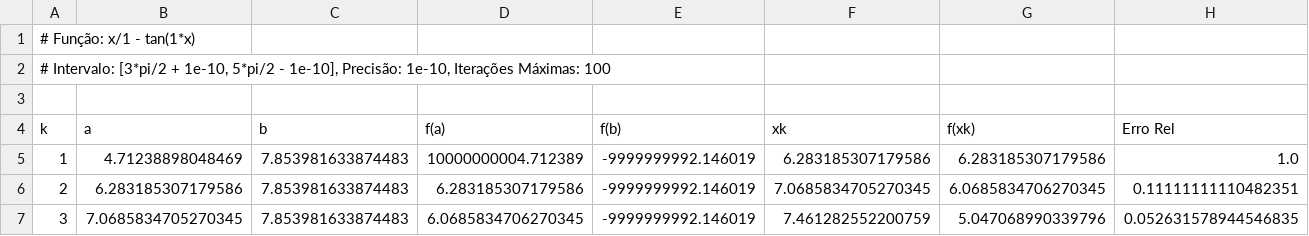
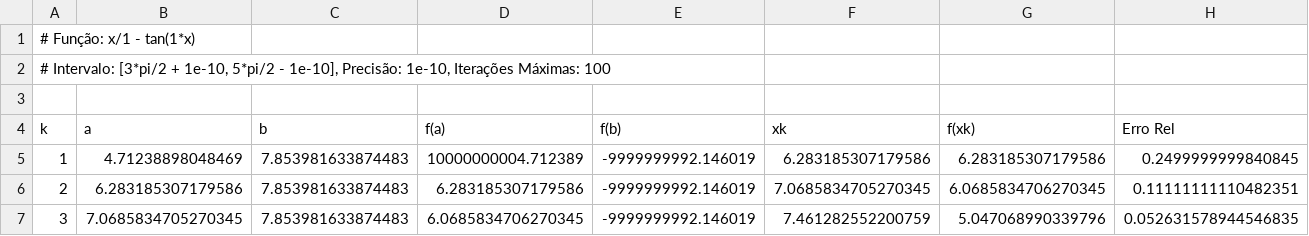
Before and after one commit to everaldina/AnaliseNumerica, a CSV file: lista_2/bisseccao/a1_I1.csv, drawn as a sheet; only a part is shown.

```diff
--- a/lista_2/bisseccao/a1_I1.csv
+++ b/lista_2/bisseccao/a1_I1.csv
@@ -4,3 +4,3 @@
 k,a,b,f(a),f(b),xk,f(xk),Erro Rel
-1,4.71238898048469,7.853981633874483,10000000004.712389,-9999999992.146019,6.283185307179586,6.283185307179586,1.0
+1,4.71238898048469,7.853981633874483,10000000004.712389,-9999999992.146019,6.283185307179586,6.283185307179586,0.2499999999840845
 2,6.283185307179586,7.853981633874483,6.283185307179586,-9999999992.146019,7.0685834705270345,6.0685834706270345,0.11111111110482351
```
Also changed, not shown: lista_2/bisseccao/a1_I2.csv, lista_2/bisseccao/a1_I3.csv, 17 other files.
